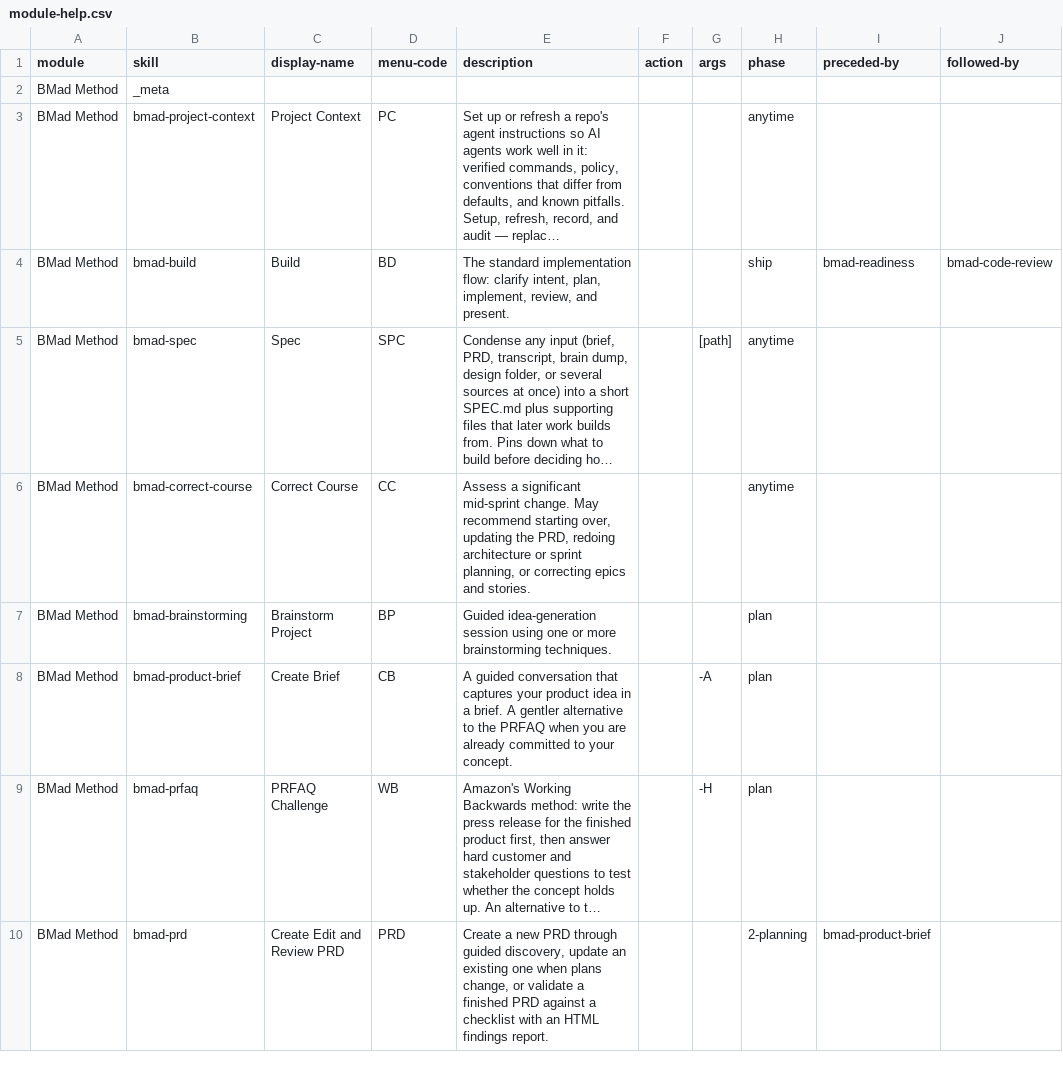
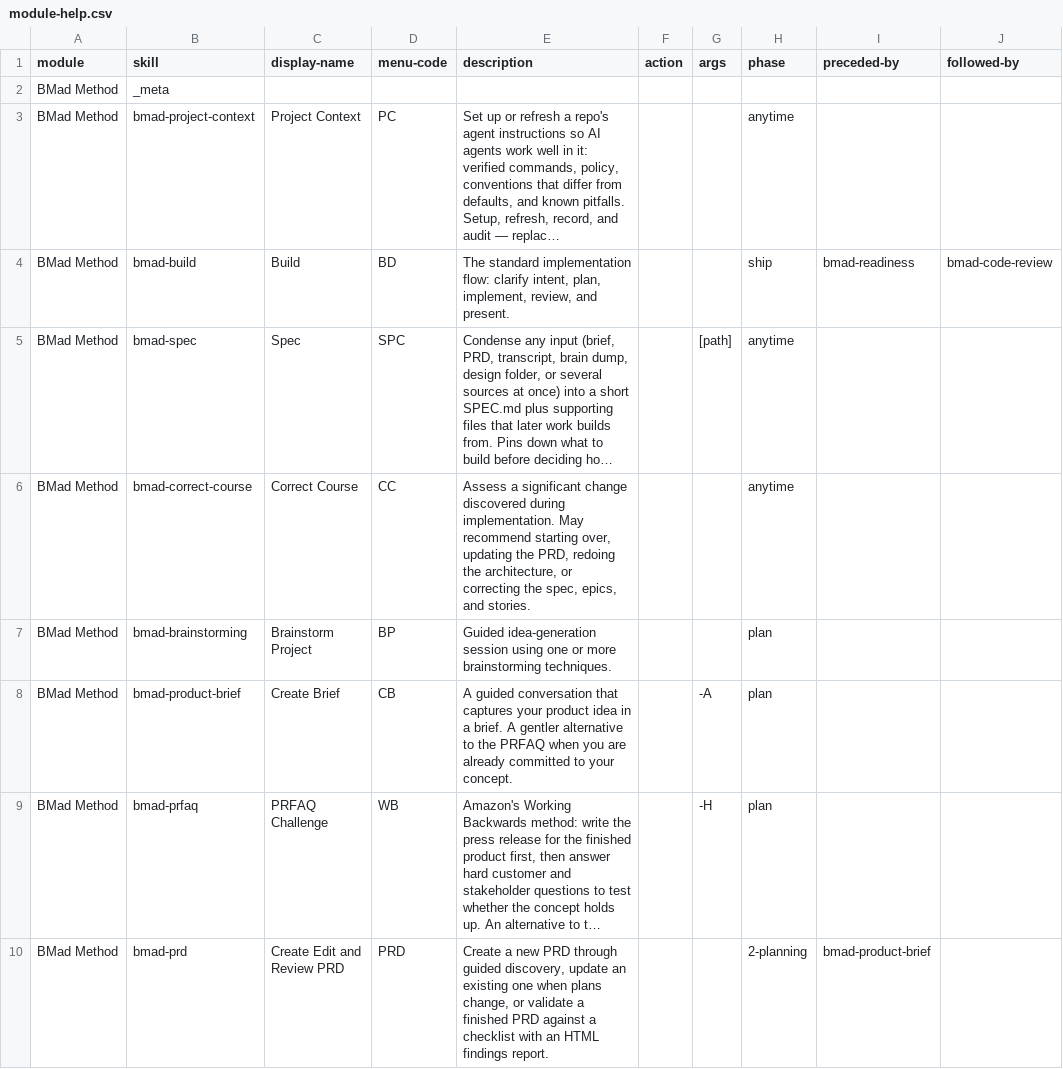
Before and after one commit to jstephenperry/BMAD-METHOD, a CSV file: src/bmm-skills/module-help.csv, drawn as a sheet; only a part is shown; long unchanged cells end in …; the diff names each change by its address in the sheet, - before the commit and + after, or states it on an @@ line.

```diff
--- a/src/bmm-skills/module-help.csv
+++ b/src/bmm-skills/module-help.csv
-E6 (description): …a significant mid-sprint change. May recommend starting over, updating the PRD, redoing architecture or sprint planning, or correcting epics and stories.
+E6 (description): …a significant change discovered during implementation. May recommend starting over, updating the PRD, redoing the architecture, or correcting the spec, epics, and stories.
```
Also changed, not shown: 19 other files.
